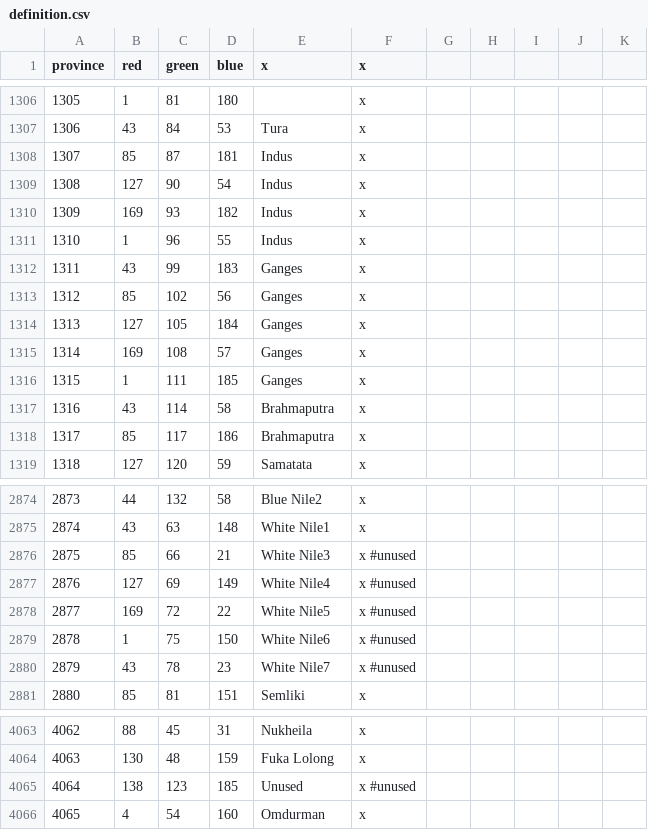
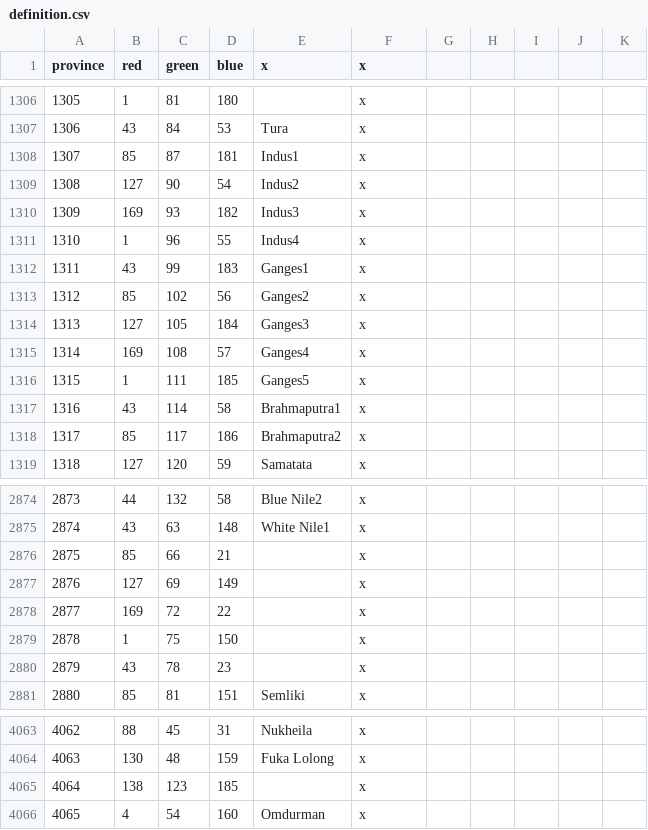
Before and after one commit to 00matthew2000/Lux-Ultima, a CSV file: map/definition.csv, drawn as a sheet; only a part is shown, gaps mark what is left out.

```diff
--- a/map/definition.csv
+++ b/map/definition.csv
@@ -1307,13 +1307,13 @@ province;red;green;blue;x;x;
 1306;43;84;53;Tura;x;
-1307;85;87;181;Indus;x;
-1308;127;90;54;Indus;x;
-1309;169;93;182;Indus;x;
-1310;1;96;55;Indus;x;
-1311;43;99;183;Ganges;x;
-1312;85;102;56;Ganges;x;
-1313;127;105;184;Ganges;x;
-1314;169;108;57;Ganges;x;
-1315;1;111;185;Ganges;x;
-1316;43;114;58;Brahmaputra;x;
-1317;85;117;186;Brahmaputra;x;
+1307;85;87;181;Indus1;x;
+1308;127;90;54;Indus2;x;
+1309;169;93;182;Indus3;x;
+1310;1;96;55;Indus4;x;
+1311;43;99;183;Ganges1;x;
+1312;85;102;56;Ganges2;x;
+1313;127;105;184;Ganges3;x;
+1314;169;108;57;Ganges4;x;
+1315;1;111;185;Ganges5;x;
+1316;43;114;58;Brahmaputra1;x;
+1317;85;117;186;Brahmaputra2;x;
 1318;127;120;59;Samatata;x;
@@ -2875,7 +2875,7 @@ province;red;green;blue;x;x;
 2874;43;63;148;White Nile1;x
-2875;85;66;21;White Nile3;x #unused
-2876;127;69;149;White Nile4;x #unused
-2877;169;72;22;White Nile5;x #unused
-2878;1;75;150;White Nile6;x #unused
-2879;43;78;23;White Nile7;x #unused
+2875;85;66;21;;x
+2876;127;69;149;;x
+2877;169;72;22;;x
+2878;1;75;150;;x
+2879;43;78;23;;x
 2880;85;81;151;Semliki;x
@@ -4064,3 +4064,3 @@ province;red;green;blue;x;x;
 4063;130;48;159;Fuka Lolong;x;
-4064;138;123;185;Unused;x #unused
+4064;138;123;185;;x
 4065;4;54;160;Omdurman;x
```
Also changed, not shown: map/adjacencies.csv, 3 other files.
